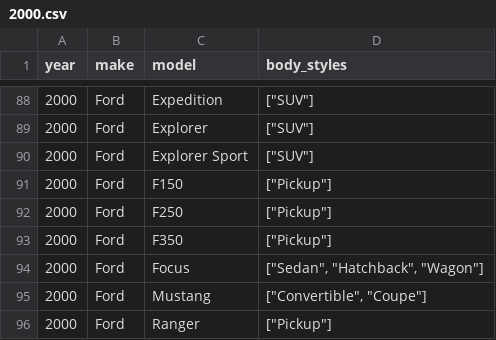
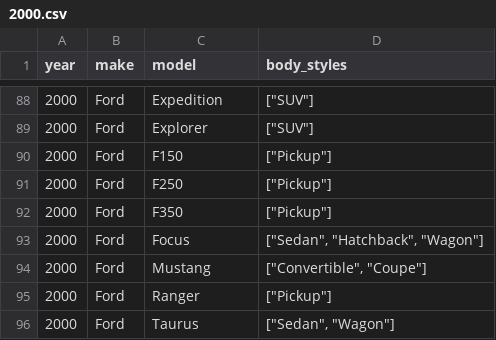
Before and after one commit to romangrinev/us-car-models-data, a CSV file: 2000.csv, drawn as a sheet; only a part is shown, gaps mark what is left out; the shorter side is filled out with more unchanged rows; the diff names each change by its address in the sheet, - before the commit and + after, or states it on an @@ line.

```diff
--- a/2000.csv
+++ b/2000.csv
-row 90: 2000 | Ford | Explorer Sport | ["SUV"]
```
Also changed, not shown: 2001.csv, 2002.csv, 16 other files.
